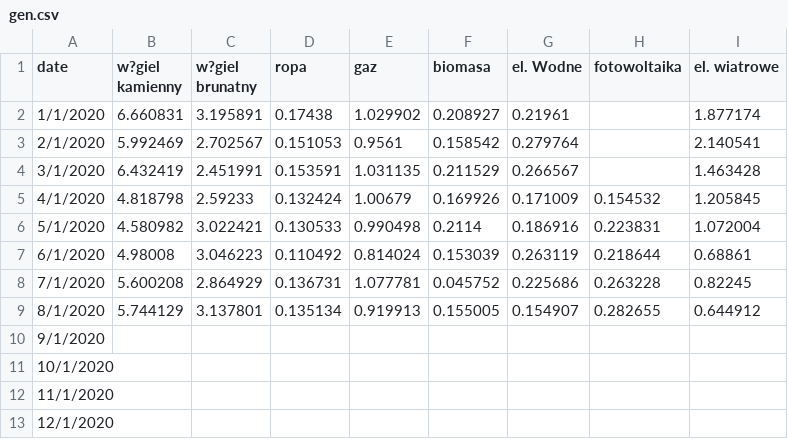
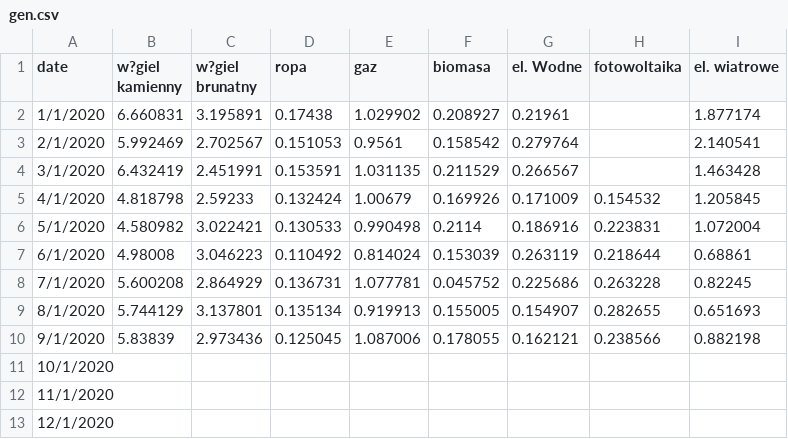
Before and after one commit to michal-jedra-fe/miesiecznik-public, a CSV file: gen.csv, drawn as a sheet.

Commit message:
Update gen.csv

```diff
--- a/gen.csv
+++ b/gen.csv
@@ -8,4 +8,4 @@ date,w?giel kamienny,w?giel brunatny,ropa,gaz,biomasa,el. Wodne,fotowoltaika,el.
 7/1/2020,5.600208,2.864929,0.136731,1.077781,0.045752,0.225686,0.263228,0.82245
-8/1/2020,5.744129,3.137801,0.135134,0.919913,0.155005,0.154907,0.282655,0.644912
-9/1/2020,,,,,,,,
+8/1/2020,5.744129,3.137801,0.135134,0.919913,0.155005,0.154907,0.282655,0.651693
+9/1/2020,5.83839,2.973436,0.125045,1.087006,0.178055,0.162121,0.238566,0.882198
 10/1/2020,,,,,,,,
```
